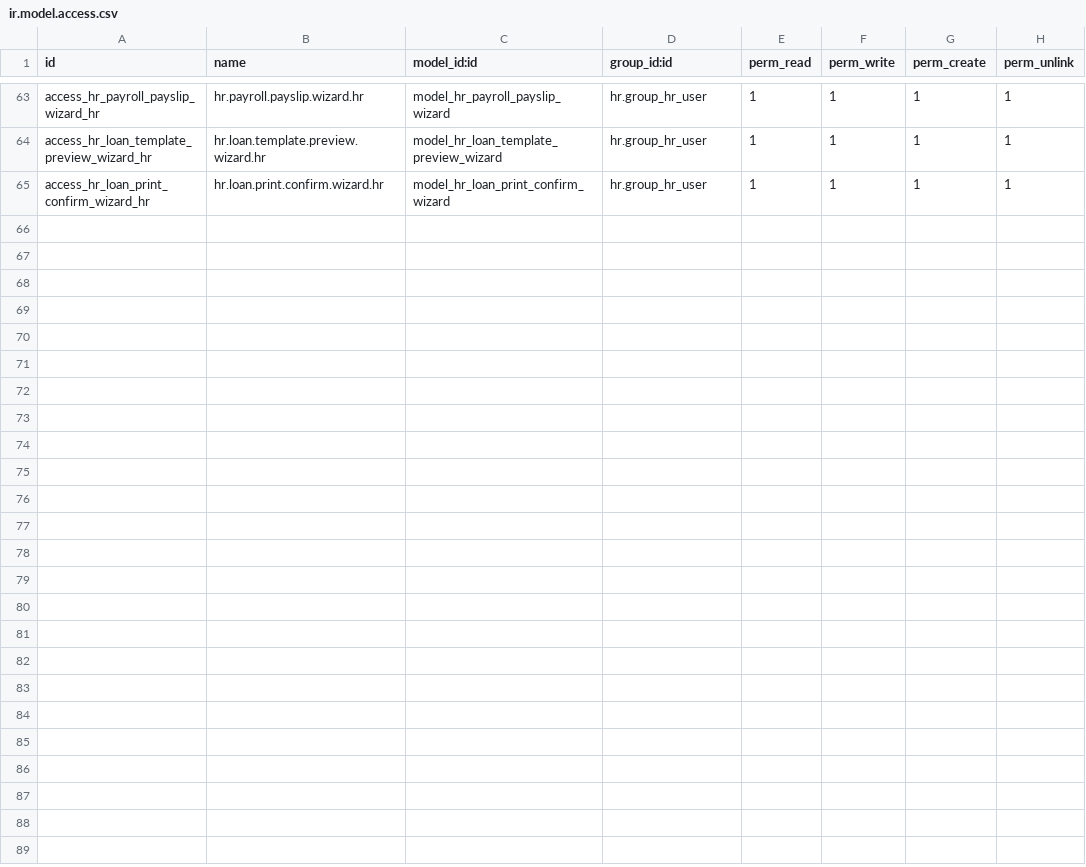
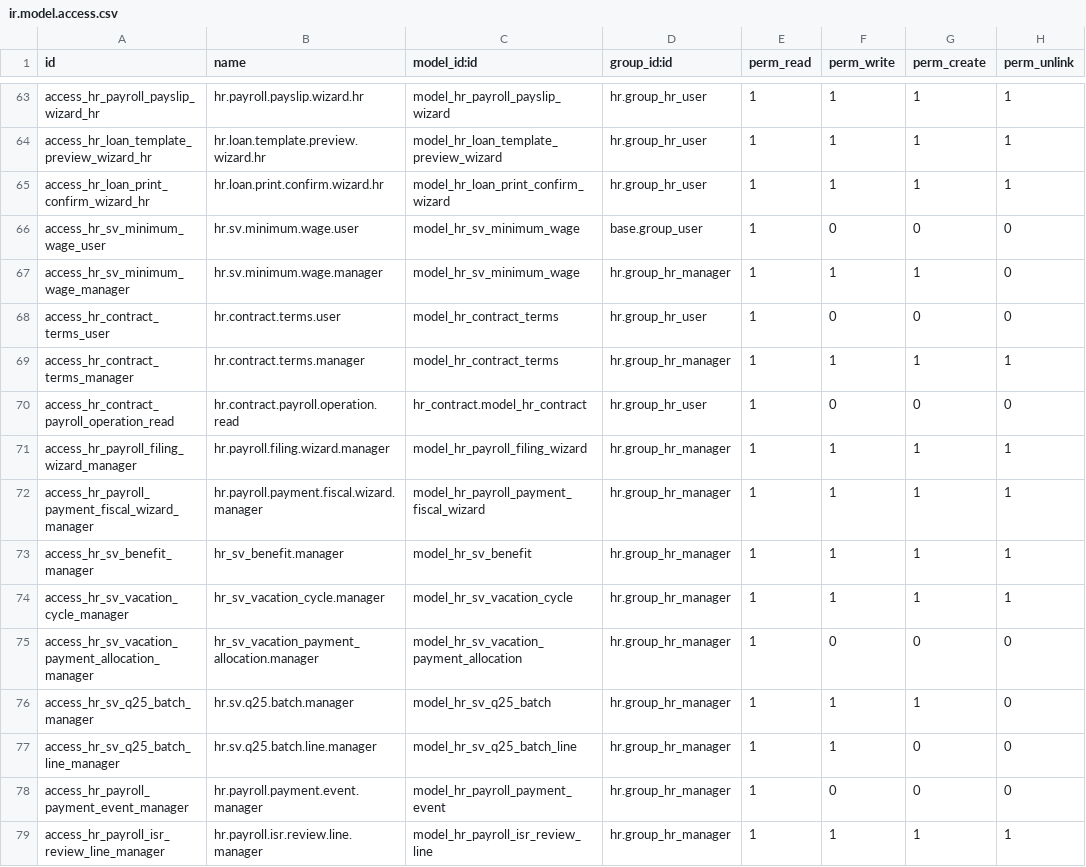
Before and after one commit to BryanMDiaz/rrhh_velatek_sv, a CSV file: security/ir.model.access.csv, drawn as a sheet; only a part is shown, gaps mark what is left out; the diff names each change by its address in the sheet, - before the commit and + after, or states it on an @@ line.

```diff
--- a/security/ir.model.access.csv
+++ b/security/ir.model.access.csv
+row 66: access_hr_sv_minimum_wage_user | hr.sv.minimum.wage.user | model_hr_sv_minimum_wage | base.group_user | 1 | 0 | 0 | 0
+row 67: access_hr_sv_minimum_wage_manager | hr.sv.minimum.wage.manager | model_hr_sv_minimum_wage | hr.group_hr_manager | 1 | 1 | 1 | 0
+row 68: access_hr_contract_terms_user | hr.contract.terms.user | model_hr_contract_terms | hr.group_hr_user | 1 | 0 | 0 | 0
+row 69: access_hr_contract_terms_manager | hr.contract.terms.manager | model_hr_contract_terms | hr.group_hr_manager | 1 | 1 | 1 | 1
+row 70: access_hr_contract_payroll_operation_read | hr.contract.payroll.operation.read | hr_contract.model_hr_contract | hr.group_hr_user | 1 | 0 | 0 | 0
+row 71: access_hr_payroll_filing_wizard_manager | hr.payroll.filing.wizard.manager | model_hr_payroll_filing_wizard | hr.group_hr_manager | 1 | 1 | 1 | 1
+row 72: access_hr_payroll_payment_fiscal_wizard_manager | hr.payroll.payment.fiscal.wizard.manager | model_hr_payroll_payment_fiscal_wizard | hr.group_hr_manager | 1 | 1 | 1 | 1
+row 73: access_hr_sv_benefit_manager | hr_sv_benefit.manager | model_hr_sv_benefit | hr.group_hr_manager | 1 | 1 | 1 | 1
+row 74: access_hr_sv_vacation_cycle_manager | hr_sv_vacation_cycle.manager | model_hr_sv_vacation_cycle | hr.group_hr_manager | 1 | 1 | 1 | 1
+row 75: access_hr_sv_vacation_payment_allocation_manager | hr_sv_vacation_payment_allocation.manager | model_hr_sv_vacation_payment_allocation | hr.group_hr_manager | 1 | 0 | 0 | 0
+row 76: access_hr_sv_q25_batch_manager | hr.sv.q25.batch.manager | model_hr_sv_q25_batch | hr.group_hr_manager | 1 | 1 | 1 | 0
+row 77: access_hr_sv_q25_batch_line_manager | hr.sv.q25.batch.line.manager | model_hr_sv_q25_batch_line | hr.group_hr_manager | 1 | 1 | 0 | 0
+row 78: access_hr_payroll_payment_event_manager | hr.payroll.payment.event.manager | model_hr_payroll_payment_event | hr.group_hr_manager | 1 | 0 | 0 | 0
+row 79: access_hr_payroll_isr_review_line_manager | hr.payroll.isr.review.line.manager | model_hr_payroll_isr_review_line | hr.group_hr_manager | 1 | 1 | 1 | 1
```
Also changed, not shown: 42 other files.
